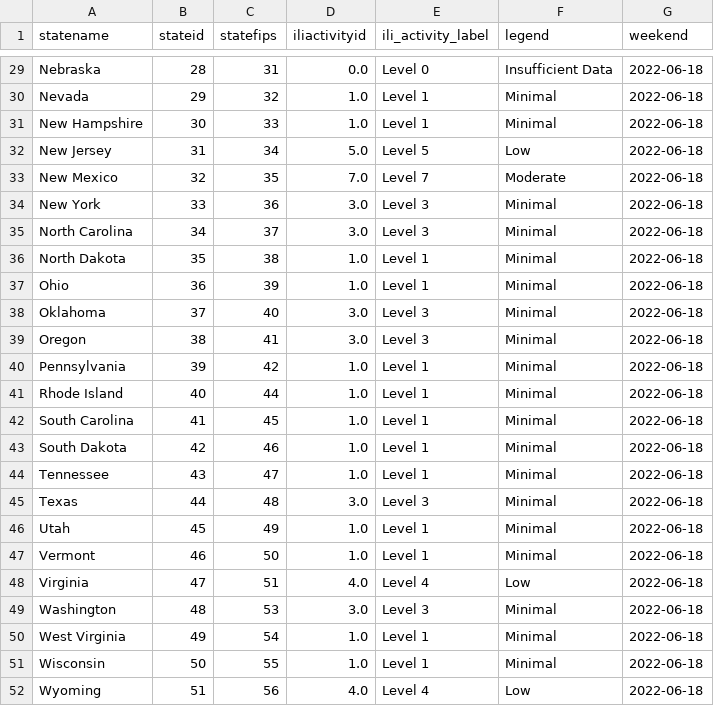
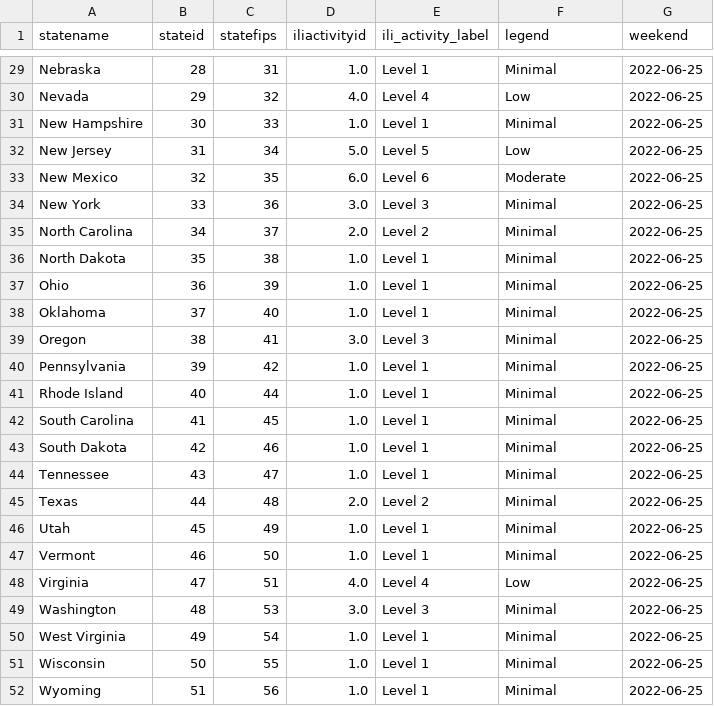
Before and after one commit to Dotdash-Data-Journalism/2021_2022_flu_like_illness, a CSV file: latestILIData.csv, drawn as a sheet; only a part is shown, gaps mark what is left out; the diff covers the shown part only; the diff names each change by its address in the sheet, - before the commit and + after, or states it on an @@ line.

```diff
--- a/latestILIData.csv
+++ b/latestILIData.csv
-D29 (iliactivityid): 0.0
+D29 (iliactivityid): 1.0
-E29 (ili_activity_label): Level 0
+E29 (ili_activity_label): Level 1
-F29 (legend): Insufficient Data
+F29 (legend): Minimal
-G29:G52 (weekend): 2022-06-18
+G29:G52 (weekend): 2022-06-25
-D30 (iliactivityid): 1.0
+D30 (iliactivityid): 4.0
-E30 (ili_activity_label): Level 1
+E30 (ili_activity_label): Level 4
-F30 (legend): Minimal
+F30 (legend): Low
-D33 (iliactivityid): 7.0
+D33 (iliactivityid): 6.0
-E33 (ili_activity_label): Level 7
+E33 (ili_activity_label): Level 6
-D35 (iliactivityid): 3.0
+D35 (iliactivityid): 2.0
-E35 (ili_activity_label): Level 3
+E35 (ili_activity_label): Level 2
-D38 (iliactivityid): 3.0
+D38 (iliactivityid): 1.0
-E38 (ili_activity_label): Level 3
+E38 (ili_activity_label): Level 1
-D45 (iliactivityid): 3.0
+D45 (iliactivityid): 2.0
-E45 (ili_activity_label): Level 3
+E45 (ili_activity_label): Level 2
-D52 (iliactivityid): 4.0
+D52 (iliactivityid): 1.0
-E52 (ili_activity_label): Level 4
+E52 (ili_activity_label): Level 1
-F52 (legend): Low
+F52 (legend): Minimal
```
Also changed, not shown: 41 edited cells elsewhere in this file.
